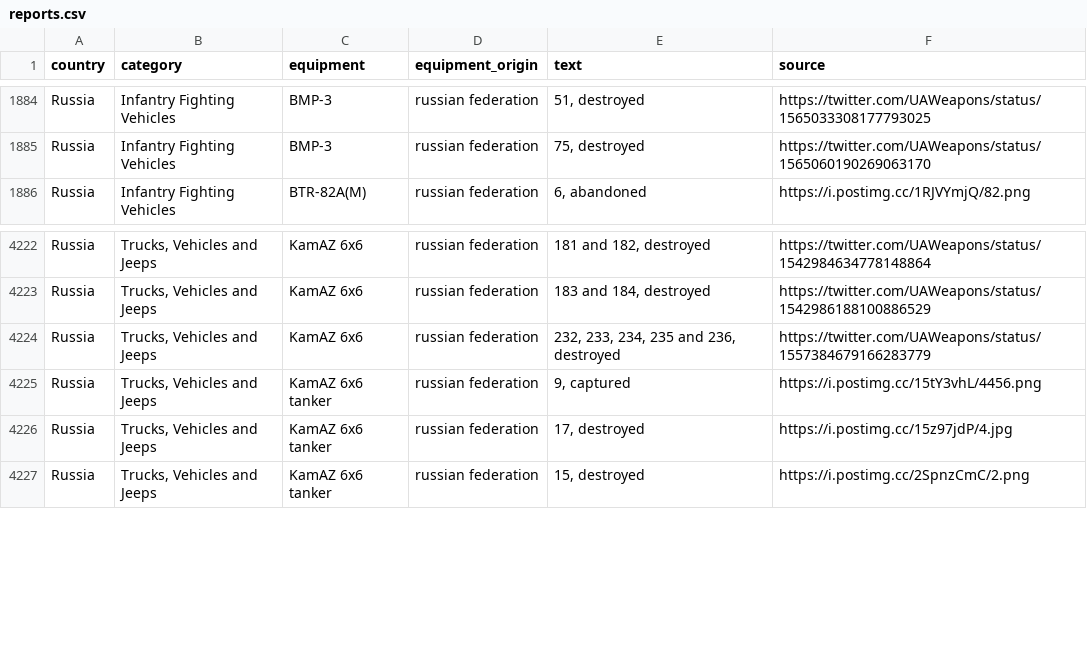
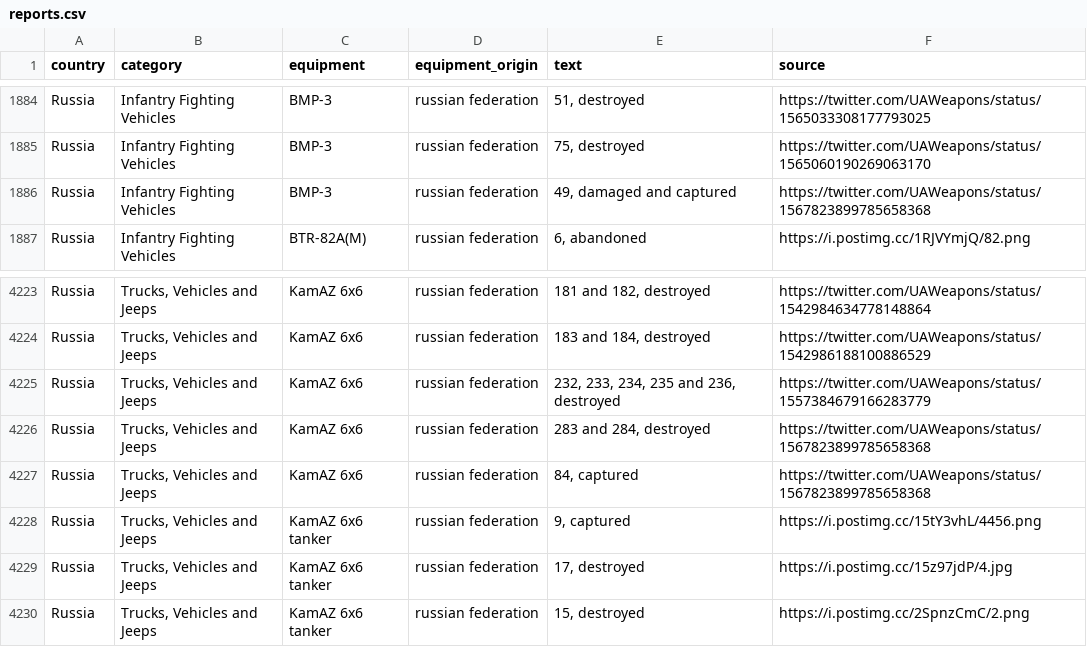
Before and after one commit to mauforonda/ukraine, a CSV file: reports.csv, drawn as a sheet; only a part is shown, gaps mark what is left out.

```diff
--- a/reports.csv
+++ b/reports.csv
@@ -1885,2 +1885,3 @@ Russia,Infantry Fighting Vehicles ,BMP-3,russian federation,"51, destroyed",http
 Russia,Infantry Fighting Vehicles ,BMP-3,russian federation,"75, destroyed",https://twitter.com/UAWeapons/status/1565060190269063170
+Russia,Infantry Fighting Vehicles ,BMP-3,russian federation,"49, damaged and captured",https://twitter.com/UAWeapons/status/1567823899785658368
 Russia,Infantry Fighting Vehicles ,BTR-82A(M),russian federation,"6, abandoned",https://i.postimg.cc/1RJVYmjQ/82.png
@@ -4224,2 +4225,4 @@ Russia,"Trucks, Vehicles and Jeeps ",KamAZ 6x6,russian federation,"183 and 184,
 Russia,"Trucks, Vehicles and Jeeps ",KamAZ 6x6,russian federation,"232, 233, 234, 235 and 236, destroyed",https://twitter.com/UAWeapons/status/1557384679166283779
+Russia,"Trucks, Vehicles and Jeeps ",KamAZ 6x6,russian federation,"283 and 284, destroyed",https://twitter.com/UAWeapons/status/1567823899785658368
+Russia,"Trucks, Vehicles and Jeeps ",KamAZ 6x6,russian federation,"84, captured",https://twitter.com/UAWeapons/status/1567823899785658368
 Russia,"Trucks, Vehicles and Jeeps ",KamAZ 6x6 tanker,russian federation,"9, captured",https://i.postimg.cc/15tY3vhL/4456.png
```
Also changed, not shown: log.csv, summary.csv.
